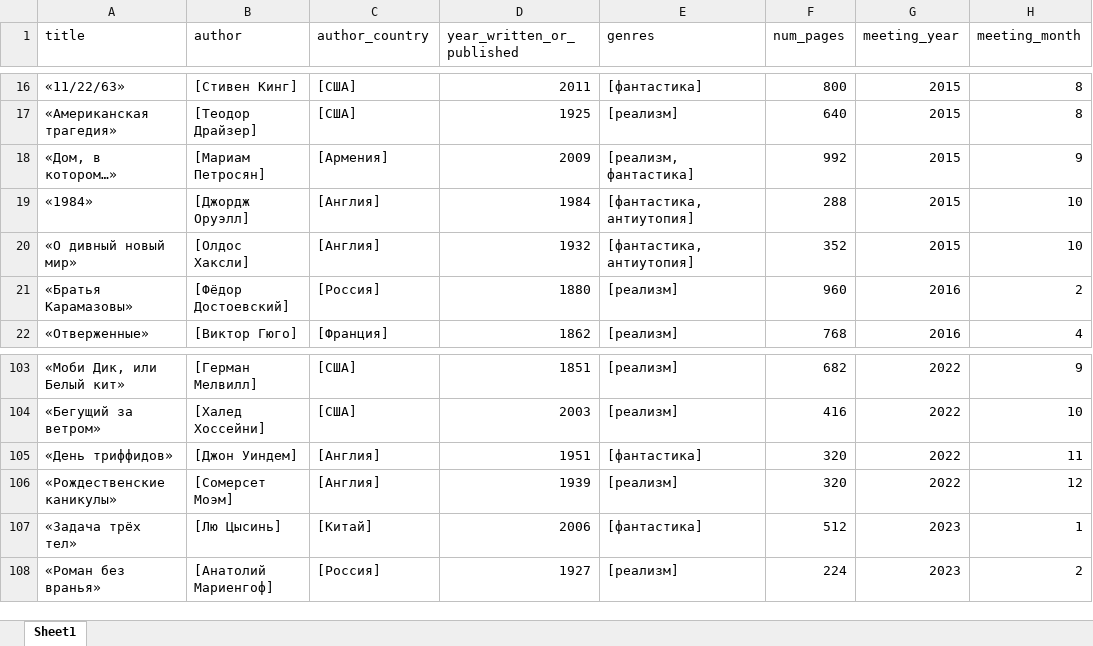
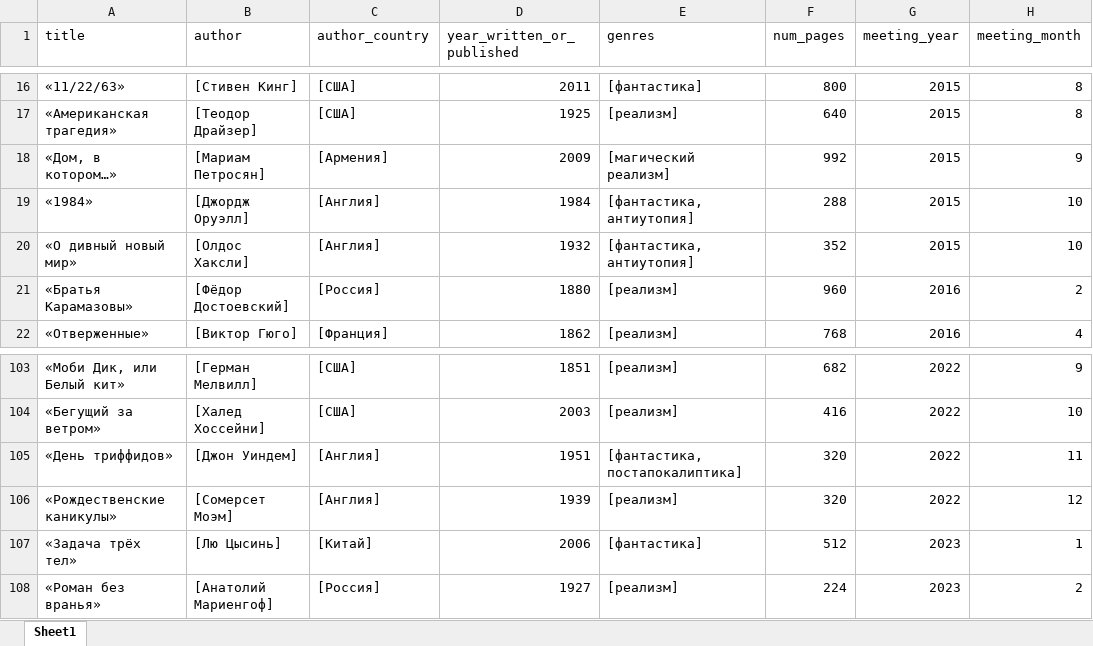
Before and after one commit to zloy-zhake/book-club-viz, an Excel workbook: chitaem_vmeste_book_list.xlsx, sheet Sheet1, drawn as a sheet; only a part is shown, gaps mark what is left out; values as stored, in another font and other column widths than the file's, no borders; the diff covers the shown part only; the diff names each change by its address in the sheet, - before the commit and + after, or states it on an @@ line.

```diff
--- a/chitaem_vmeste_book_list.xlsx (sheet Sheet1)
+++ b/chitaem_vmeste_book_list.xlsx (sheet Sheet1)
-E18 (genres): [реализм, фантастика]
+E18 (genres): [магический реализм]
-E105 (genres): [фантастика]
+E105 (genres): [фантастика, постапокалиптика]
```
Also changed, not shown: 18 edited cells elsewhere in this sheet.
